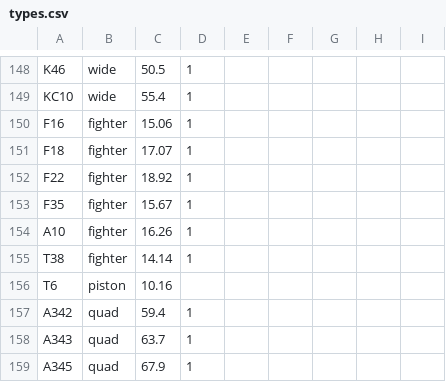
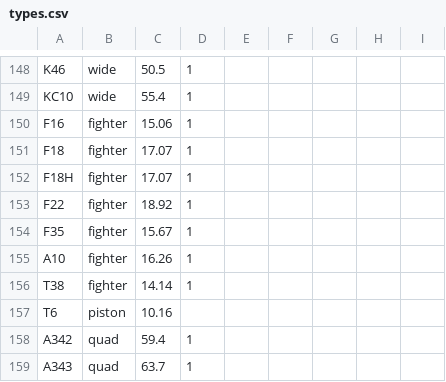
Before and after one commit to atate911/CloudWall, a CSV file: cloudwall/data/types.csv, drawn as a sheet; only a part is shown, gaps mark what is left out; the shorter side is filled out with more unchanged rows; the diff names each change by its address in the sheet, - before the commit and + after, or states it on an @@ line.

```diff
--- a/cloudwall/data/types.csv
+++ b/cloudwall/data/types.csv
+row 152: F18H | fighter | 17.07 | 1
```
Also changed, not shown: 1 other file.
